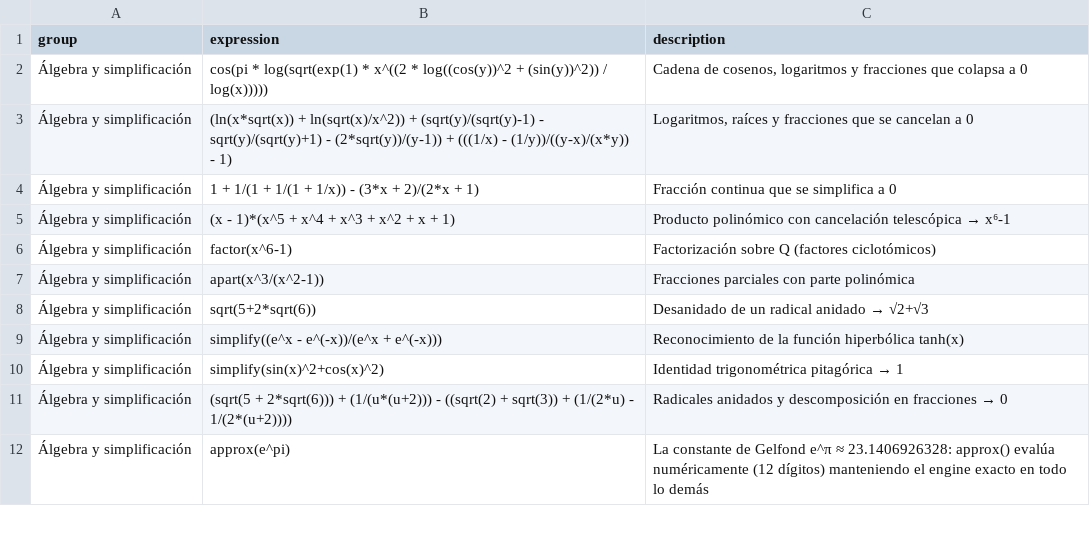
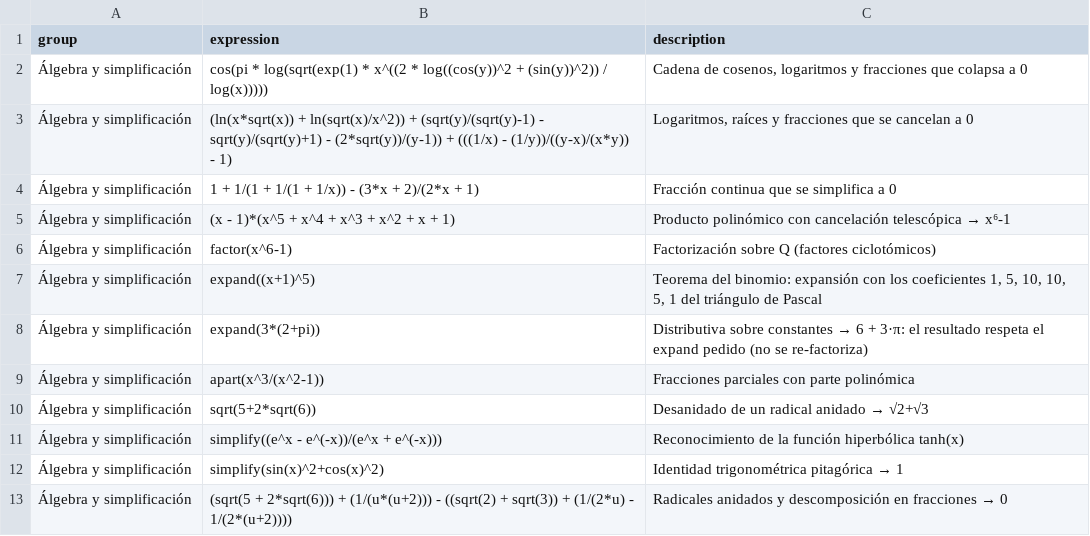
Before and after one commit to javileyes/ExpliCAS, a CSV file: web/examples.csv, drawn as a sheet; only a part is shown; the shorter side is filled out with more unchanged rows.

```diff
--- a/web/examples.csv
+++ b/web/examples.csv
@@ -6,2 +6,4 @@
 "Álgebra y simplificación","factor(x^6-1)","Factorización sobre Q (factores ciclotómicos)"
+"Álgebra y simplificación","expand((x+1)^5)","Teorema del binomio: expansión con los coeficientes 1, 5, 10, 10, 5, 1 del triángulo de Pascal"
+"Álgebra y simplificación","expand(3*(2+pi))","Distributiva sobre constantes → 6 + 3·π: el resultado respeta el expand pedido (no se re-factoriza)"
 "Álgebra y simplificación","apart(x^3/(x^2-1))","Fracciones parciales con parte polinómica"
```
